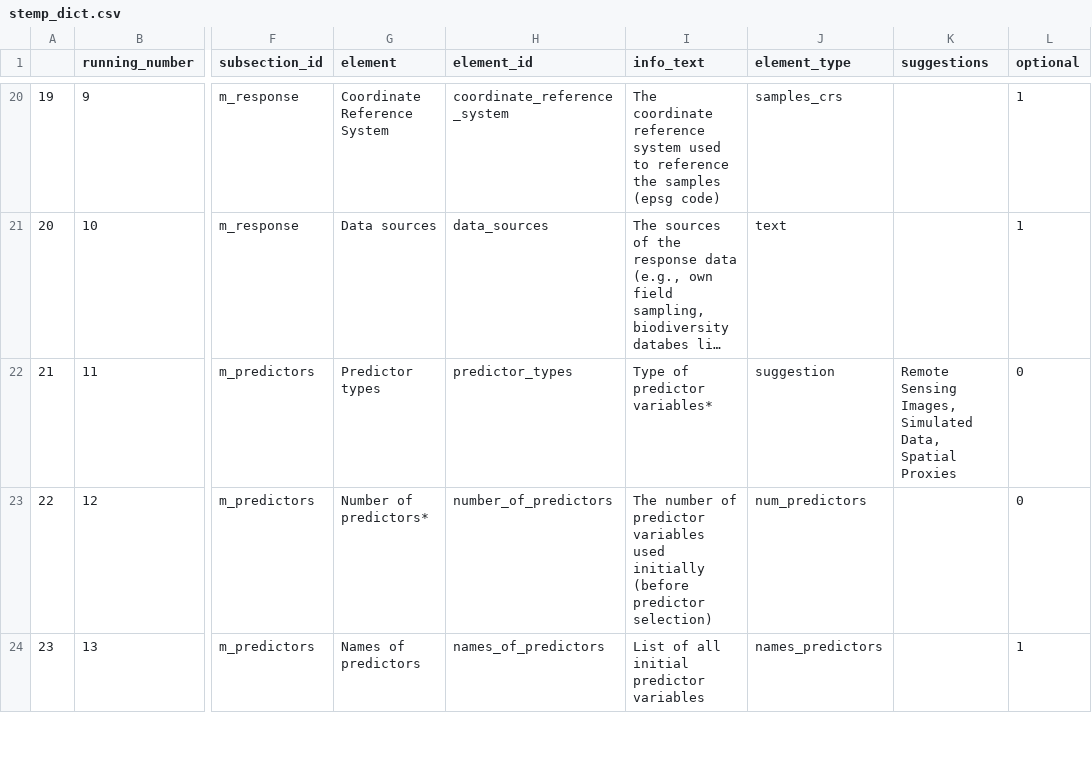
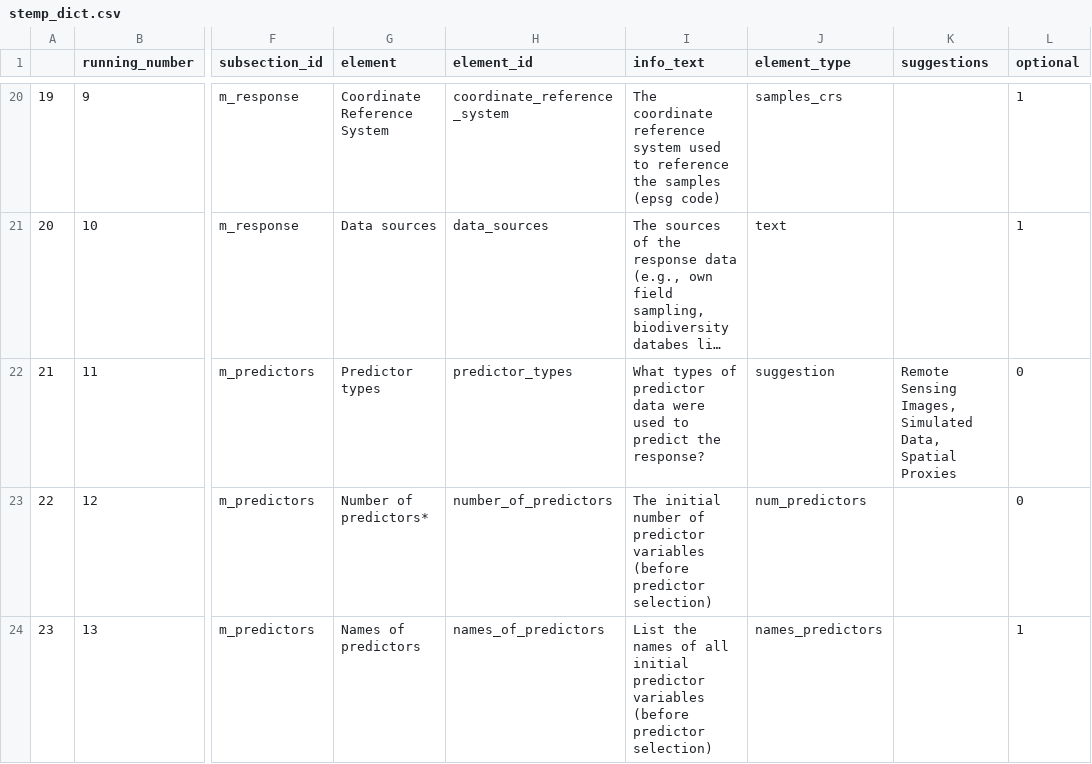
Before and after one commit to LOEK-RS/STeMP, a CSV file: inst/app/www/stemp_dict.csv, drawn as a sheet; only a part is shown, gaps mark what is left out; long unchanged cells end in …; the diff covers the shown part only; the diff names each change by its address in the sheet, - before the commit and + after, or states it on an @@ line.

```diff
--- a/inst/app/www/stemp_dict.csv
+++ b/inst/app/www/stemp_dict.csv
-I22 (info_text): Type of predictor variables*
+I22 (info_text): What types of predictor data were used to predict the response?
-I23 (info_text): The number of predictor variables used initially (before predictor…
+I23 (info_text): The initial number of predictor variables (before predictor…
-I24 (info_text): List of all initial predictor variables
+I24 (info_text): List the names of all initial predictor variables (before predictor selection)
```
Also changed, not shown: 18 edited cells elsewhere in this file, 1 other file.
